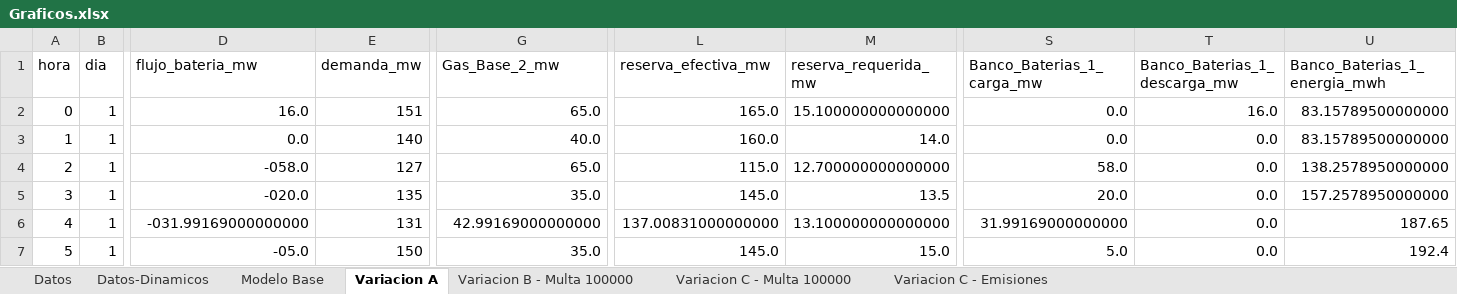
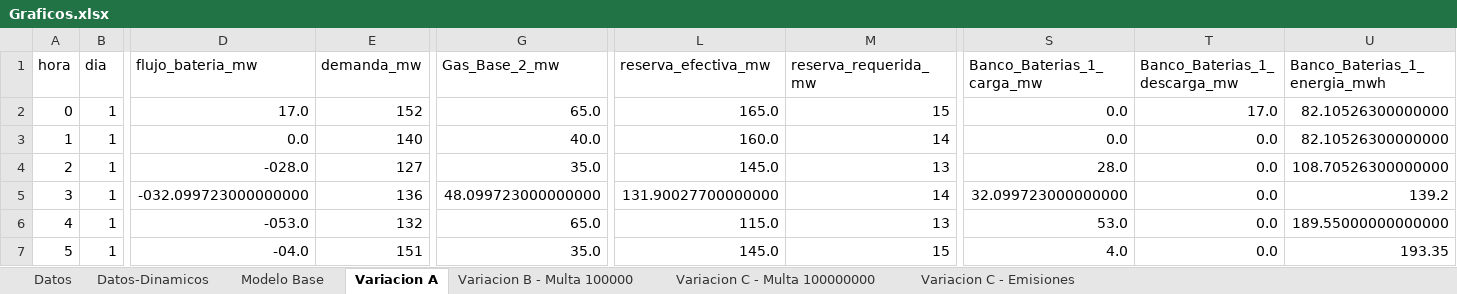
Before and after one commit to MartinMoraga-cl/GIO, an Excel workbook: T1/Graficos.xlsx, sheet Variacion A, drawn as a sheet; only a part is shown, gaps mark what is left out; values as stored, in another font and other column widths than the file's, no borders; charts and pictures not drawn; the diff covers the shown part only; the diff names each change by its address in the sheet, - before the commit and + after, or states it on an @@ line.

```diff
--- a/T1/Graficos.xlsx (sheet Variacion A)
+++ b/T1/Graficos.xlsx (sheet Variacion A)
-sheet tab: Variacion C - Multa 100000
+sheet tab: Variacion C - Multa 100000000
-D2 (flujo_bateria_mw): 16.0
+D2 (flujo_bateria_mw): 17.0
-E2 (demanda_mw): 151
+E2 (demanda_mw): 152
-M2 (reserva_requerida_mw): 15.100000000000000
+M2 (reserva_requerida_mw): 15
-T2 (Banco_Baterias_1_descarga_mw): 16.0
+T2 (Banco_Baterias_1_descarga_mw): 17.0
-U2:U3 (Banco_Baterias_1_energia_mwh): 83.15789500000000
+U2:U3 (Banco_Baterias_1_energia_mwh): 82.10526300000000
-M3 (reserva_requerida_mw): 14.0
+M3 (reserva_requerida_mw): 14
-D4 (flujo_bateria_mw): -058.0
+D4 (flujo_bateria_mw): -028.0
-G4 (Gas_Base_2_mw): 65.0
+G4 (Gas_Base_2_mw): 35.0
-L4 (reserva_efectiva_mw): 115.0
+L4 (reserva_efectiva_mw): 145.0
-M4 (reserva_requerida_mw): 12.700000000000000
+M4 (reserva_requerida_mw): 13
-S4 (Banco_Baterias_1_carga_mw): 58.0
+S4 (Banco_Baterias_1_carga_mw): 28.0
-U4 (Banco_Baterias_1_energia_mwh): 138.2578950000000
+U4 (Banco_Baterias_1_energia_mwh): 108.70526300000000
-D5 (flujo_bateria_mw): -020.0
+D5 (flujo_bateria_mw): -032.099723000000000
-E5 (demanda_mw): 135
+E5 (demanda_mw): 136
-G5 (Gas_Base_2_mw): 35.0
+G5 (Gas_Base_2_mw): 48.099723000000000
-L5 (reserva_efectiva_mw): 145.0
+L5 (reserva_efectiva_mw): 131.90027700000000
-M5 (reserva_requerida_mw): 13.5
+M5 (reserva_requerida_mw): 14
-S5 (Banco_Baterias_1_carga_mw): 20.0
+S5 (Banco_Baterias_1_carga_mw): 32.099723000000000
-U5 (Banco_Baterias_1_energia_mwh): 157.2578950000000
+U5 (Banco_Baterias_1_energia_mwh): 139.2
-D6 (flujo_bateria_mw): -031.99169000000000
+D6 (flujo_bateria_mw): -053.0
-E6 (demanda_mw): 131
+E6 (demanda_mw): 132
-G6 (Gas_Base_2_mw): 42.99169000000000
+G6 (Gas_Base_2_mw): 65.0
-L6 (reserva_efectiva_mw): 137.00831000000000
+L6 (reserva_efectiva_mw): 115.0
-M6 (reserva_requerida_mw): 13.100000000000000
+M6 (reserva_requerida_mw): 13
-S6 (Banco_Baterias_1_carga_mw): 31.99169000000000
+S6 (Banco_Baterias_1_carga_mw): 53.0
-U6 (Banco_Baterias_1_energia_mwh): 187.65
+U6 (Banco_Baterias_1_energia_mwh): 189.55000000000000
-D7 (flujo_bateria_mw): -05.0
+D7 (flujo_bateria_mw): -04.0
-E7 (demanda_mw): 150
+E7 (demanda_mw): 151
-M7 (reserva_requerida_mw): 15.0
+M7 (reserva_requerida_mw): 15
-S7 (Banco_Baterias_1_carga_mw): 5.0
+S7 (Banco_Baterias_1_carga_mw): 4.0
-U7 (Banco_Baterias_1_energia_mwh): 192.4
+U7 (Banco_Baterias_1_energia_mwh): 193.35
```
Also changed, not shown: 875 edited cells elsewhere in this sheet, sheet Variacion C - Multa 100000000, sheet Modelo Base, sheet Variacion B - Multa 100000, sheet Variacion C - Emisiones, charts or pictures, 10 other files.
